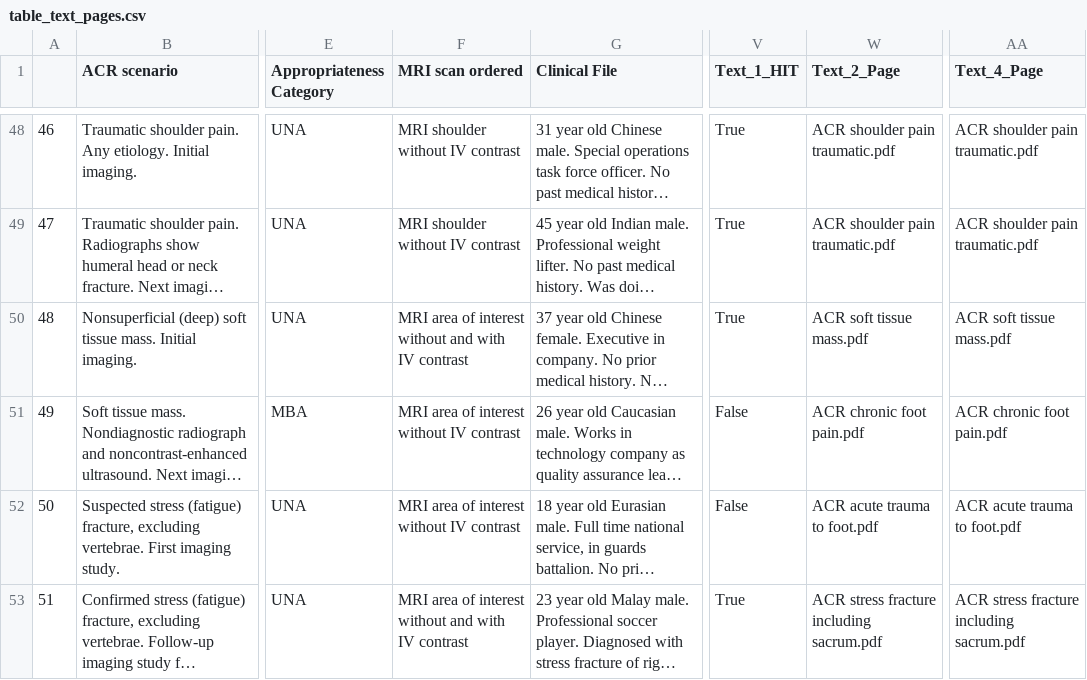
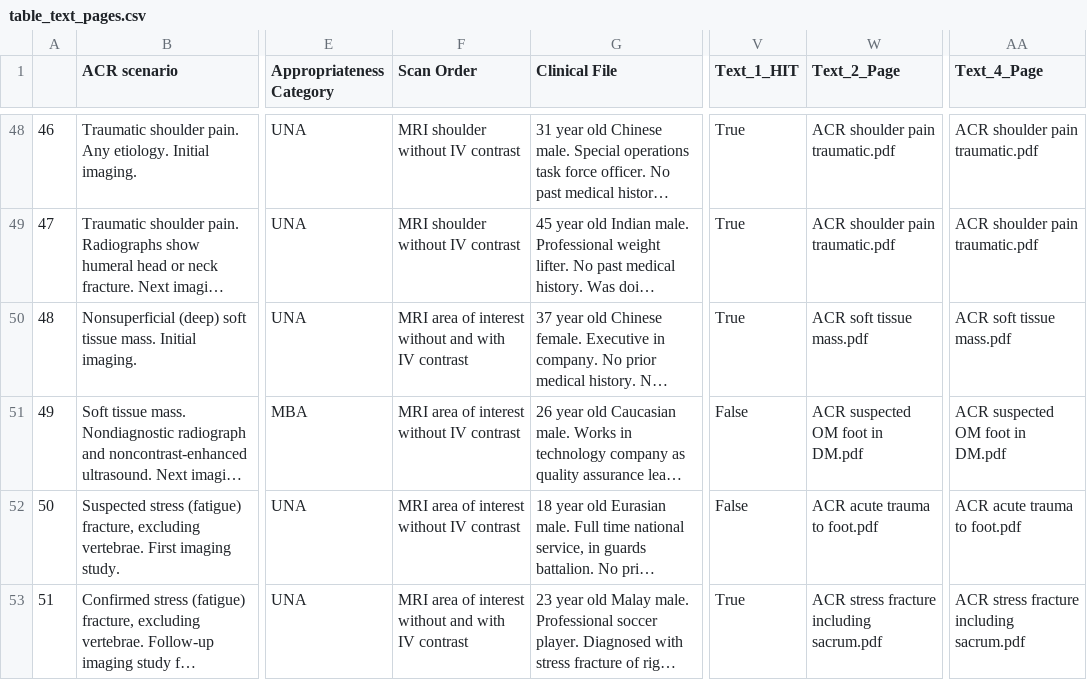
Before and after one commit to benjaminlq/msk_mri, a CSV file: artifacts/retrieval_analysis_original_profile_withscanorder_descriptions/table_text_pages.csv, drawn as a sheet; only a part is shown, gaps mark what is left out; long unchanged cells end in …; the diff covers the shown part only; the diff names each change by its address in the sheet, - before the commit and + after, or states it on an @@ line.

```diff
--- a/artifacts/retrieval_analysis_original_profile_withscanorder_descriptions/table_text_pages.csv
+++ b/artifacts/retrieval_analysis_original_profile_withscanorder_descriptions/table_text_pages.csv
-F1: MRI scan ordered
+F1: Scan Order
-W51 (Text_2_Page): ACR chronic foot pain.pdf
+W51 (Text_2_Page): ACR suspected OM foot in DM.pdf
-AA51 (Text_4_Page): ACR chronic foot pain.pdf
+AA51 (Text_4_Page): ACR suspected OM foot in DM.pdf
```
Also changed, not shown: 49 edited cells elsewhere in this file, artifacts/retrieval_analysis_original_profile_withscanorder_descriptions/hit_rate.csv, artifacts/retrieval_analysis_original_profile_withscanorder_descriptions/table_text.csv, 27 other files.
